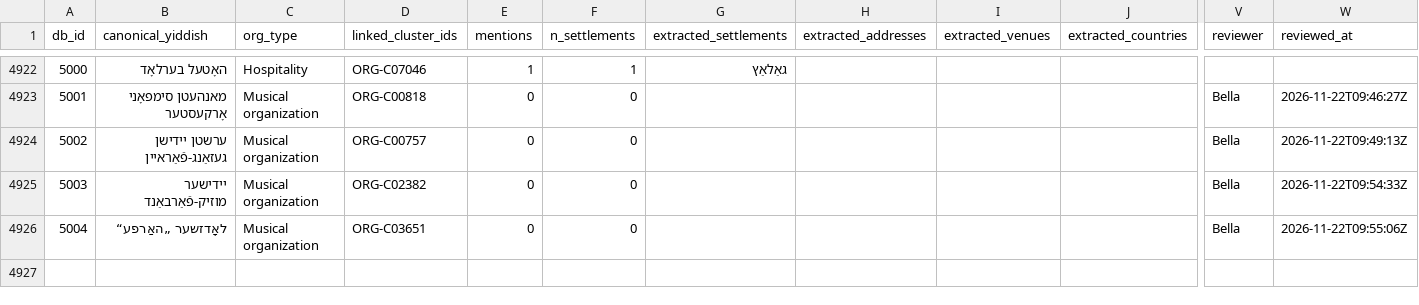
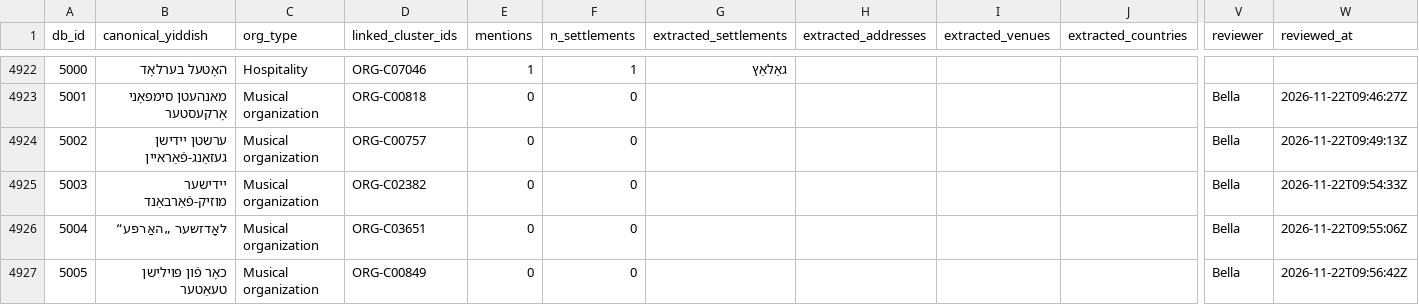
Before and after one commit to sinairusinek/Dybbuk, a TSV file: Zylbercweig/organizations/org_addresses_review.tsv, drawn as a sheet; only a part is shown, gaps mark what is left out; rows hold the shown columns only; the diff names each change by its address in the sheet, - before the commit and + after, or states it on an @@ line.

Commit message:
chore: append new org 5005 to addresses

```diff
--- a/Zylbercweig/organizations/org_addresses_review.tsv
+++ b/Zylbercweig/organizations/org_addresses_review.tsv
+row 4927: 5005 | כאָר פֿון פּוילישן טעאַטער | Musical organization | ORG-C00849 | 0 | 0 |  |  |  |  | Bella | 2026-11-22T09:56:42Z
```
